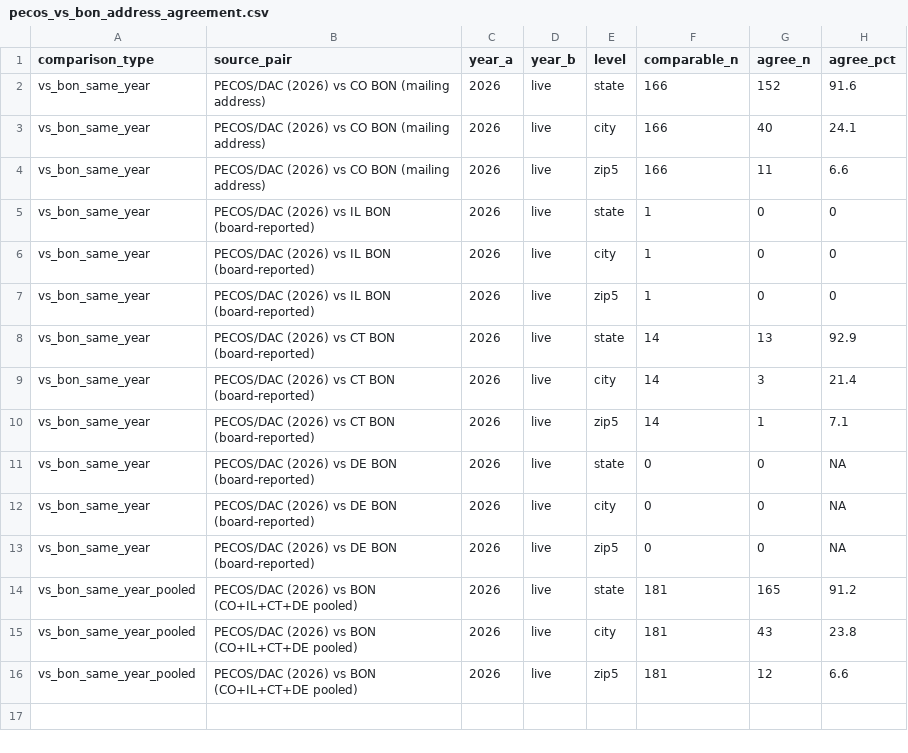
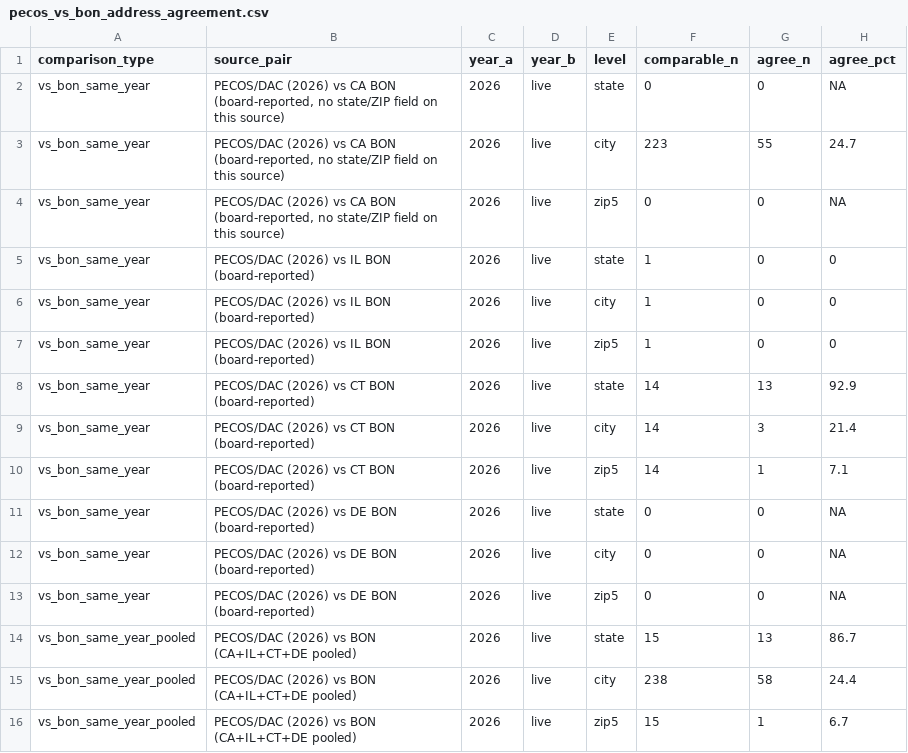
Before and after one commit to mufflyt/midwifery, a CSV file: artifacts/pecos_vs_bon_address_agreement.csv, drawn as a sheet.

```diff
--- a/artifacts/pecos_vs_bon_address_agreement.csv
+++ b/artifacts/pecos_vs_bon_address_agreement.csv
@@ -1,5 +1,5 @@
 comparison_type,source_pair,year_a,year_b,level,comparable_n,agree_n,agree_pct
-vs_bon_same_year,PECOS/DAC (2026) vs CO BON (mailing address),2026,live,state,166,152,91.6
-vs_bon_same_year,PECOS/DAC (2026) vs CO BON (mailing address),2026,live,city,166,40,24.1
-vs_bon_same_year,PECOS/DAC (2026) vs CO BON (mailing address),2026,live,zip5,166,11,6.6
+vs_bon_same_year,"PECOS/DAC (2026) vs CA BON (board-reported, no state/ZIP field on this source)",2026,live,state,0,0,NA
+vs_bon_same_year,"PECOS/DAC (2026) vs CA BON (board-reported, no state/ZIP field on this source)",2026,live,city,223,55,24.7
+vs_bon_same_year,"PECOS/DAC (2026) vs CA BON (board-reported, no state/ZIP field on this source)",2026,live,zip5,0,0,NA
 vs_bon_same_year,PECOS/DAC (2026) vs IL BON (board-reported),2026,live,state,1,0,0
@@ -13,4 +13,4 @@ vs_bon_same_year,PECOS/DAC (2026) vs DE BON (board-reported),2026,live,city,0,0,
 vs_bon_same_year,PECOS/DAC (2026) vs DE BON (board-reported),2026,live,zip5,0,0,NA
-vs_bon_same_year_pooled,PECOS/DAC (2026) vs BON (CO+IL+CT+DE pooled),2026,live,state,181,165,91.2
-vs_bon_same_year_pooled,PECOS/DAC (2026) vs BON (CO+IL+CT+DE pooled),2026,live,city,181,43,23.8
-vs_bon_same_year_pooled,PECOS/DAC (2026) vs BON (CO+IL+CT+DE pooled),2026,live,zip5,181,12,6.6
+vs_bon_same_year_pooled,PECOS/DAC (2026) vs BON (CA+IL+CT+DE pooled),2026,live,state,15,13,86.7
+vs_bon_same_year_pooled,PECOS/DAC (2026) vs BON (CA+IL+CT+DE pooled),2026,live,city,238,58,24.4
+vs_bon_same_year_pooled,PECOS/DAC (2026) vs BON (CA+IL+CT+DE pooled),2026,live,zip5,15,1,6.7
```
Also changed, not shown: 10 other files.
